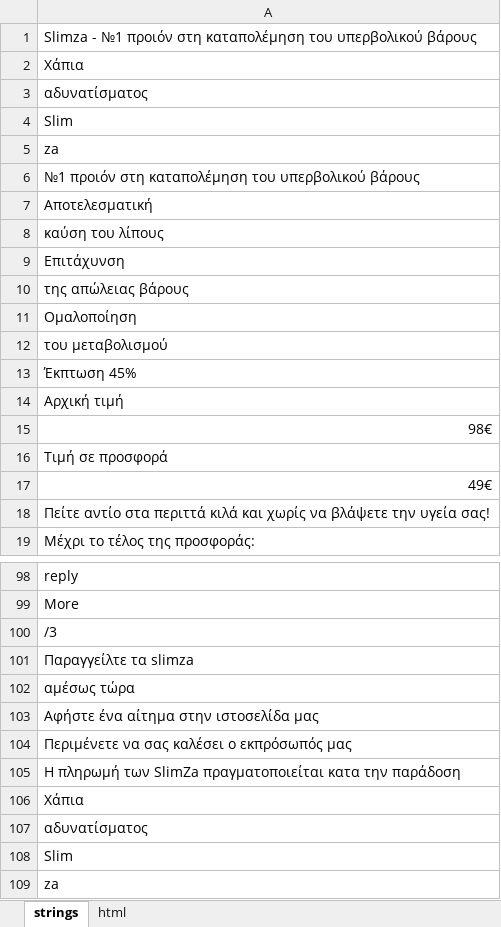
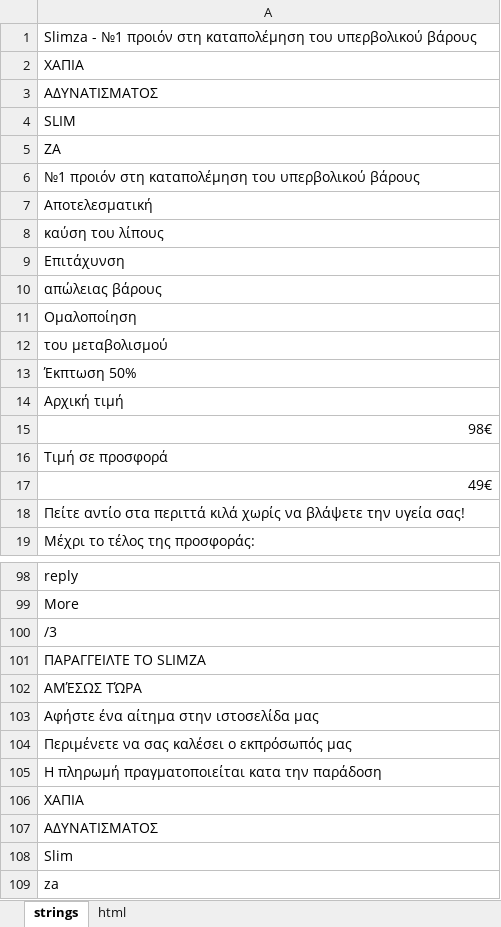
Before and after one commit to DanzigWebb/lands, an Excel workbook: Slimza/gr/Лендинг Slimza GR.xlsx, sheet strings, drawn as a sheet; only a part is shown, gaps mark what is left out; values as stored, in another font and other column widths than the file's, no cell formats; charts and pictures not drawn; the diff covers the shown part only; the diff names each change by its address in the sheet, - before the commit and + after, or states it on an @@ line.

```diff
--- a/Slimza/gr/Лендинг Slimza GR.xlsx (sheet strings)
+++ b/Slimza/gr/Лендинг Slimza GR.xlsx (sheet strings)
-A2: Χάπια
+A2: ΧΑΠΙΑ
-A3: αδυνατίσματος
+A3: ΑΔΥΝΑΤΙΣΜΑΤΟΣ
-A4: Slim
+A4: SLIM
-A5: za
+A5: ZA
-A10: της απώλειας βάρους
+A10: απώλειας βάρους
-A13: Έκπτωση 45%
+A13: Έκπτωση 50%
-A18: …περιττά κιλά και χωρίς να…
+A18: …περιττά κιλά χωρίς να…
-A101: Παραγγείλτε τα slimza
+A101: ΠΑΡΑΓΓΕΙΛΤΕ ΤΟ SLIMZA
-A102: αμέσως τώρα
+A102: ΑΜΈΣΩΣ ΤΏΡΑ
-A105: Η πληρωμή των SlimZa πραγματοποιείται κατα…
+A105: Η πληρωμή πραγματοποιείται κατα…
-A106: Χάπια
+A106: ΧΑΠΙΑ
-A107: αδυνατίσματος
+A107: ΑΔΥΝΑΤΙΣΜΑΤΟΣ
```
Also changed, not shown: 19 edited cells elsewhere in this sheet, cell formats, 1 other file.
